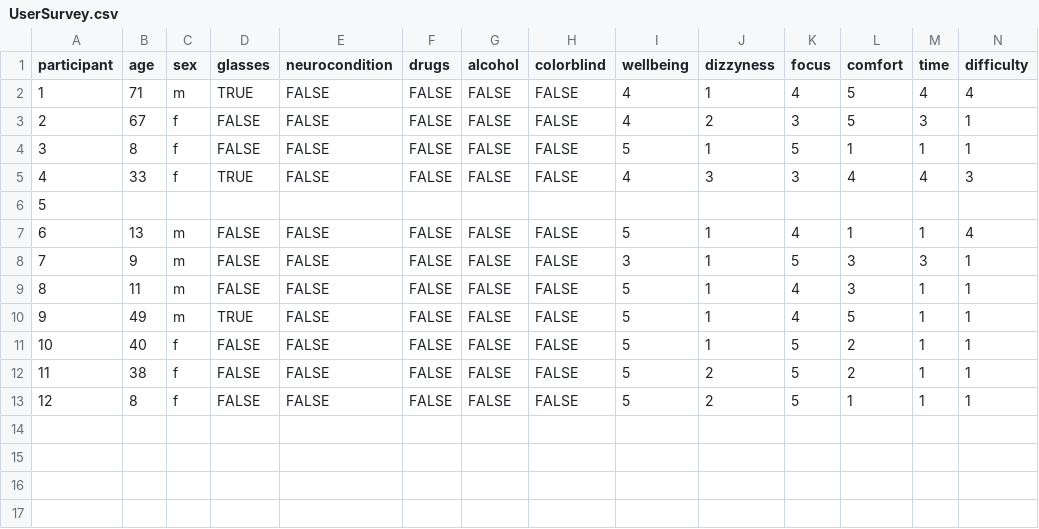
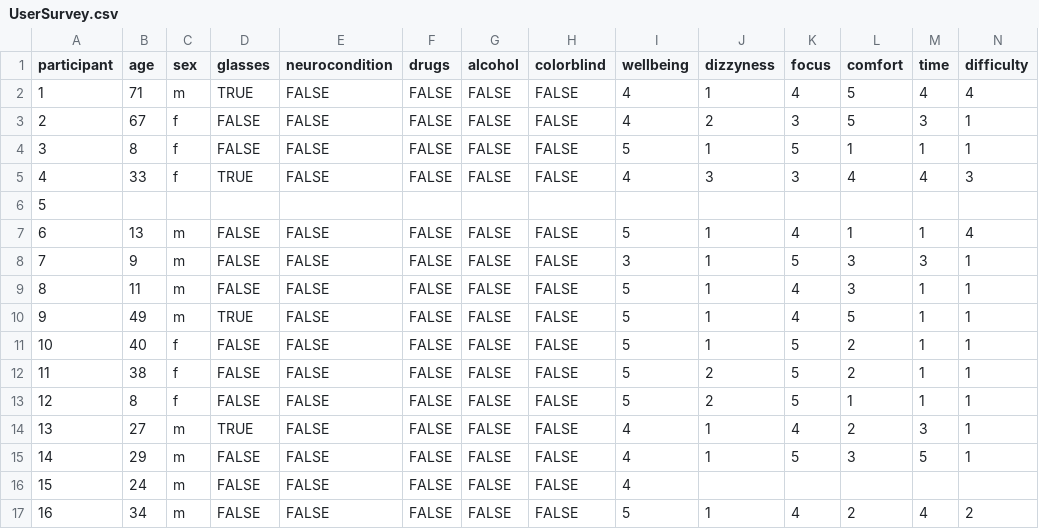
Before and after one commit to codebaard/MastersThesis, a CSV file: SurveyResults/UserSurvey.csv, drawn as a sheet; only a part is shown; rows hold the shown columns only; the diff names each change by its address in the sheet, - before the commit and + after, or states it on an @@ line.

Commit message:
amended study results

```diff
--- a/SurveyResults/UserSurvey.csv
+++ b/SurveyResults/UserSurvey.csv
+row 14: 13 | 27 | m | TRUE | FALSE | FALSE | FALSE | FALSE | 4 | 1 | 4 | 2 | 3 | 1
+row 15: 14 | 29 | m | FALSE | FALSE | FALSE | FALSE | FALSE | 4 | 1 | 5 | 3 | 5 | 1
+row 16: 15 | 24 | m | FALSE | FALSE | FALSE | FALSE | FALSE | 4
+row 17: 16 | 34 | m | FALSE | FALSE | FALSE | FALSE | FALSE | 5 | 1 | 4 | 2 | 4 | 2
```
Also changed, not shown: 3 other files.
